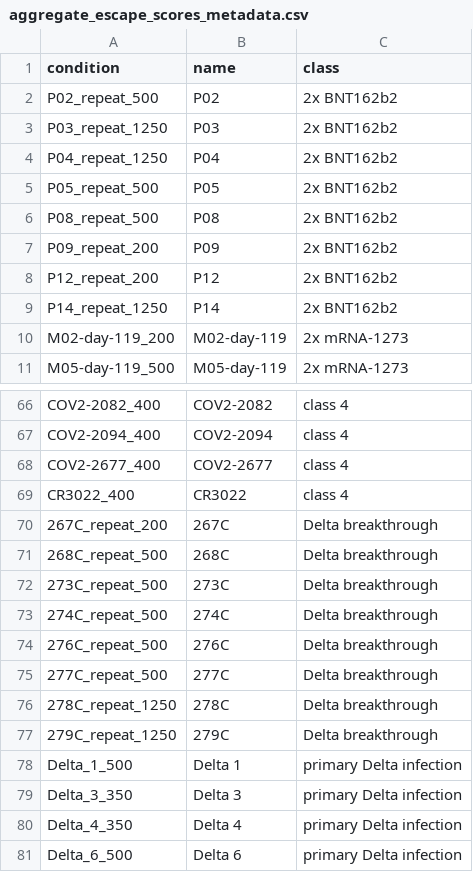
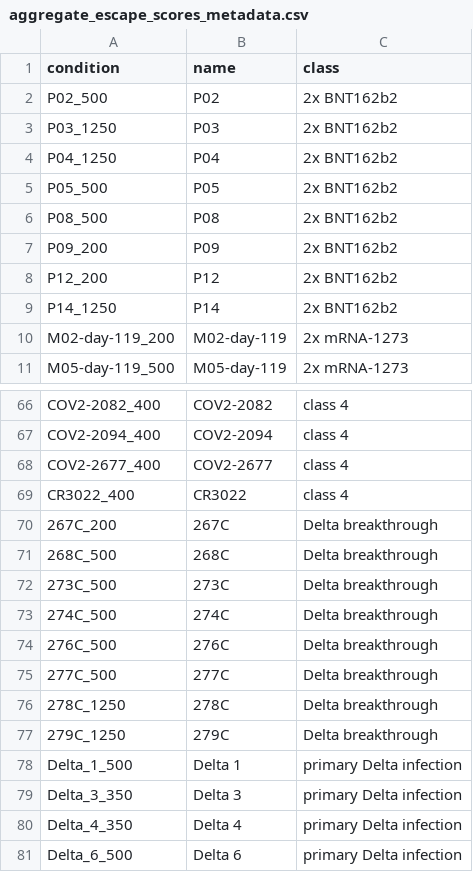
Before and after one commit to jbloomlab/SARS-CoV-2-RBD_Delta, a CSV file: data/aggregate_escape_scores_metadata.csv, drawn as a sheet; only a part is shown, gaps mark what is left out.

Commit message:
fix aggregate_raw_data.csv

```diff
--- a/data/aggregate_escape_scores_metadata.csv
+++ b/data/aggregate_escape_scores_metadata.csv
@@ -1,10 +1,10 @@
 condition,name,class
-P02_repeat_500,P02,2x BNT162b2
-P03_repeat_1250,P03,2x BNT162b2
-P04_repeat_1250,P04,2x BNT162b2
-P05_repeat_500,P05,2x BNT162b2
-P08_repeat_500,P08,2x BNT162b2
-P09_repeat_200,P09,2x BNT162b2
-P12_repeat_200,P12,2x BNT162b2
-P14_repeat_1250,P14,2x BNT162b2
+P02_500,P02,2x BNT162b2
+P03_1250,P03,2x BNT162b2
+P04_1250,P04,2x BNT162b2
+P05_500,P05,2x BNT162b2
+P08_500,P08,2x BNT162b2
+P09_200,P09,2x BNT162b2
+P12_200,P12,2x BNT162b2
+P14_1250,P14,2x BNT162b2
 M02-day-119_200,M02-day-119,2x mRNA-1273
@@ -69,10 +69,10 @@ COV2-2677_400,COV2-2677,class 4
 CR3022_400,CR3022,class 4
-267C_repeat_200,267C,Delta breakthrough
-268C_repeat_500,268C,Delta breakthrough
-273C_repeat_500,273C,Delta breakthrough
-274C_repeat_500,274C,Delta breakthrough
-276C_repeat_500,276C,Delta breakthrough
-277C_repeat_500,277C,Delta breakthrough
-278C_repeat_1250,278C,Delta breakthrough
-279C_repeat_1250,279C,Delta breakthrough
+267C_200,267C,Delta breakthrough
+268C_500,268C,Delta breakthrough
+273C_500,273C,Delta breakthrough
+274C_500,274C,Delta breakthrough
+276C_500,276C,Delta breakthrough
+277C_500,277C,Delta breakthrough
+278C_1250,278C,Delta breakthrough
+279C_1250,279C,Delta breakthrough
 Delta_1_500,Delta 1,primary Delta infection
```
Also changed, not shown: 2 other files.
